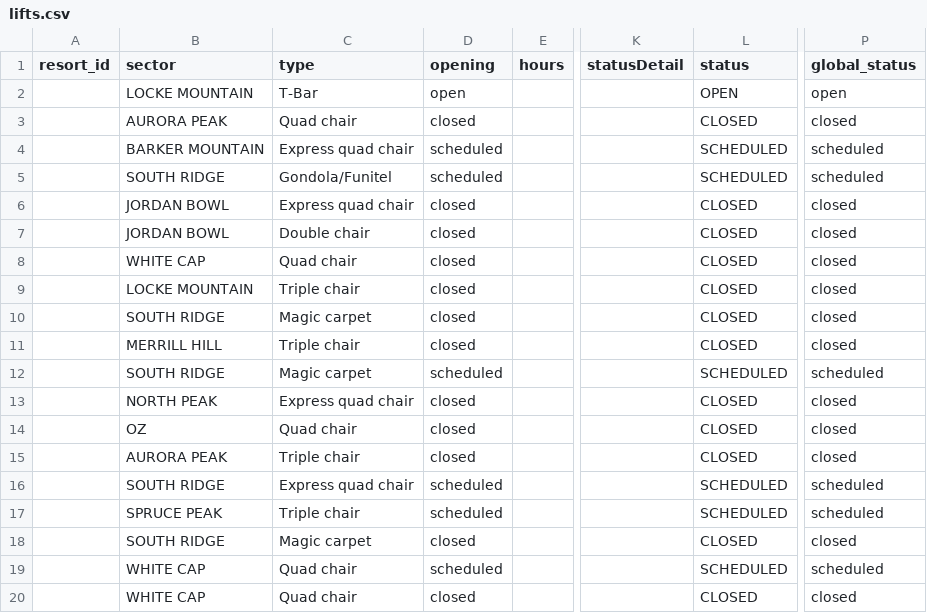
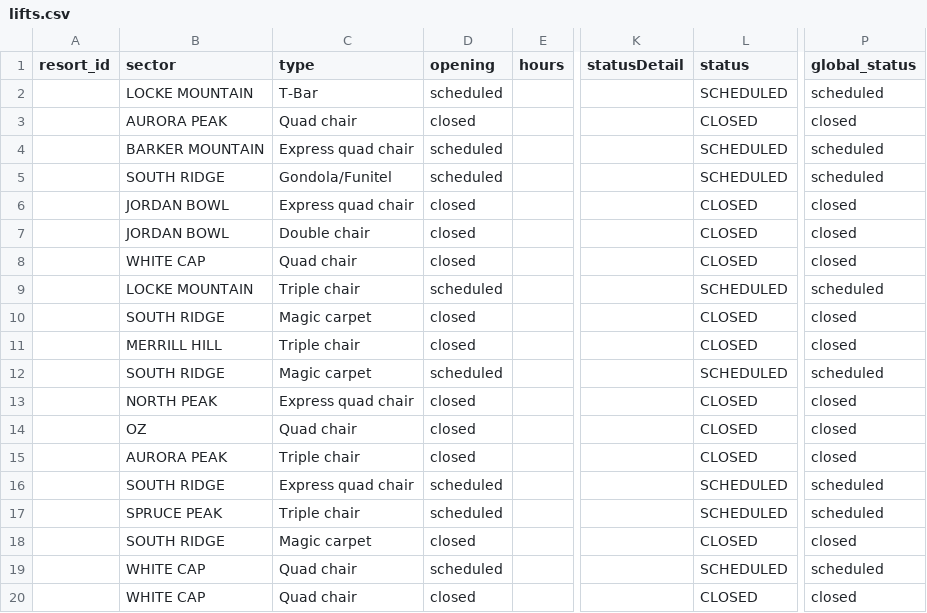
Before and after one commit to abkfenris/SundayRiverConditions, a CSV file: lifts.csv, drawn as a sheet; only a part is shown, gaps mark what is left out; the diff names each change by its address in the sheet, - before the commit and + after, or states it on an @@ line.

```diff
--- a/lifts.csv
+++ b/lifts.csv
-D2 (opening): open
+D2 (opening): scheduled
-L2 (status): OPEN
+L2 (status): SCHEDULED
-P2 (global_status): open
+P2 (global_status): scheduled
-D9 (opening): closed
+D9 (opening): scheduled
-L9 (status): CLOSED
+L9 (status): SCHEDULED
-P9 (global_status): closed
+P9 (global_status): scheduled
```
